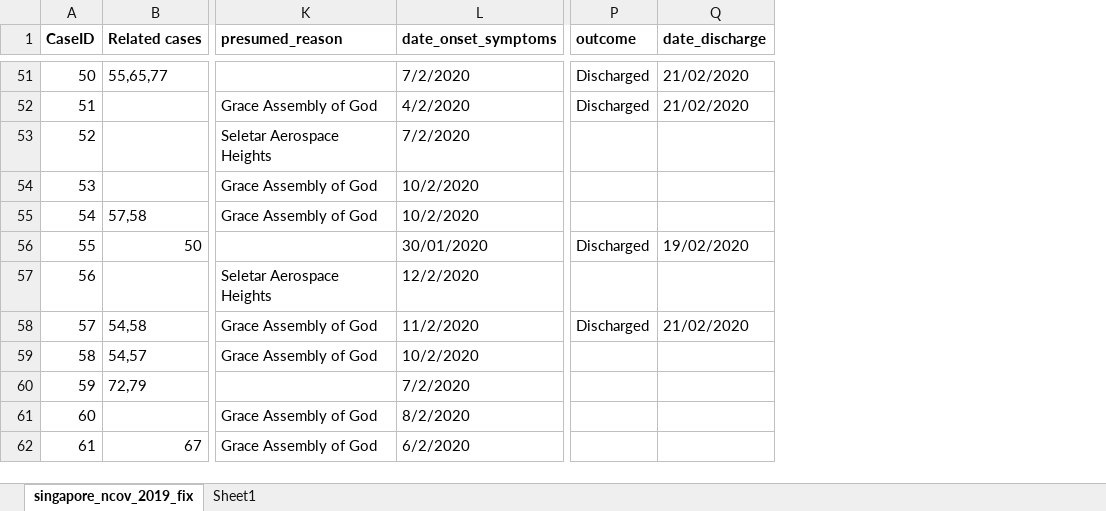
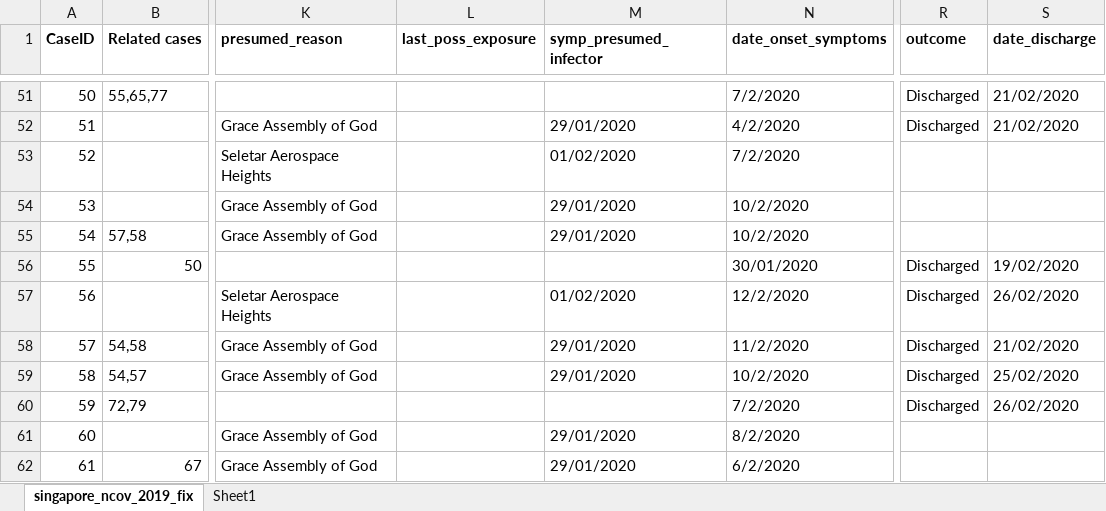
Before and after one commit to yxblee/EpiCoronaHack_Cluster, an Excel workbook: Data/Singapore/Excel Sheets/COVID-19_Singapore.xlsx, sheet singapore_ncov_2019_fix, drawn as a sheet; only a part is shown, gaps mark what is left out; values as stored, in another font and other column widths than the file's, no borders; charts and pictures not drawn; addresses are those after the commit; the diff covers the shown part only; the diff names each change by its address in the sheet, - before the commit and + after, or states it on an @@ line.

Commit message:
Update Singapore datasets

```diff
--- a/Data/Singapore/Excel Sheets/COVID-19_Singapore.xlsx (sheet singapore_ncov_2019_fix)
+++ b/Data/Singapore/Excel Sheets/COVID-19_Singapore.xlsx (sheet singapore_ncov_2019_fix)
+column L (last_poss_exposure), empty
+column M (symp_presumed_infector), rows 52-62: 29/01/2020 | 01/02/2020 | 29/01/2020 | 29/01/2020 |  | 01/02/2020 | 29/01/2020 | 29/01/2020 |  | 29/01/2020 | 29/01/2020
-R57 (outcome): (empty)
+R57 (outcome): Discharged
-S57 (date_discharge): (empty)
+S57 (date_discharge): 26/02/2020
-R59:R60 (outcome): (empty)
+R59:R60 (outcome): Discharged
-S59 (date_discharge): (empty)
+S59 (date_discharge): 25/02/2020
-S60 (date_discharge): (empty)
+S60 (date_discharge): 26/02/2020
```
Also changed, not shown: 4 added rows, 36 edited cells and cell formats elsewhere in this sheet, formulas that keep their value, Data/Singapore/Excel Sheets/COVID-19_Singapore_Heatmap-table.xlsx, 12 other files.
